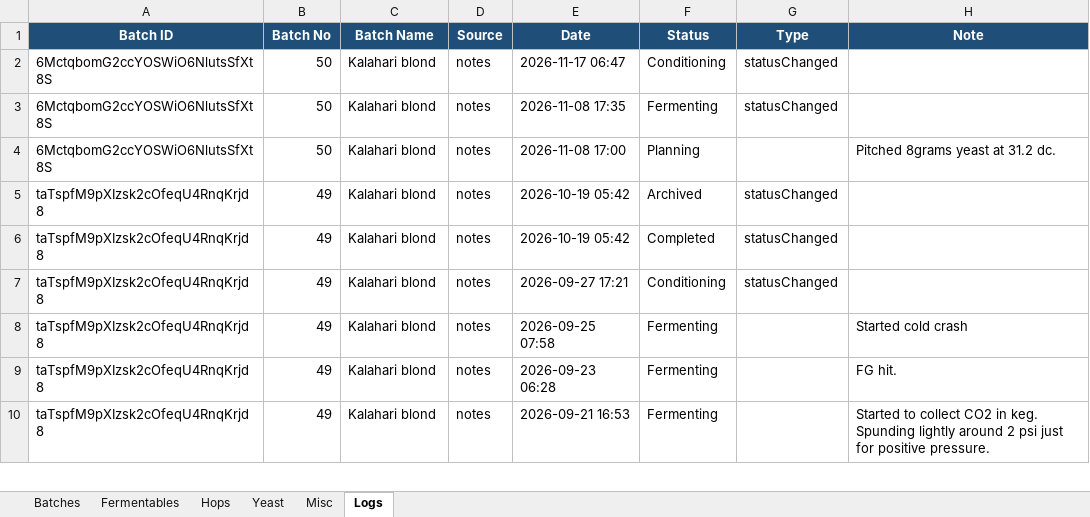
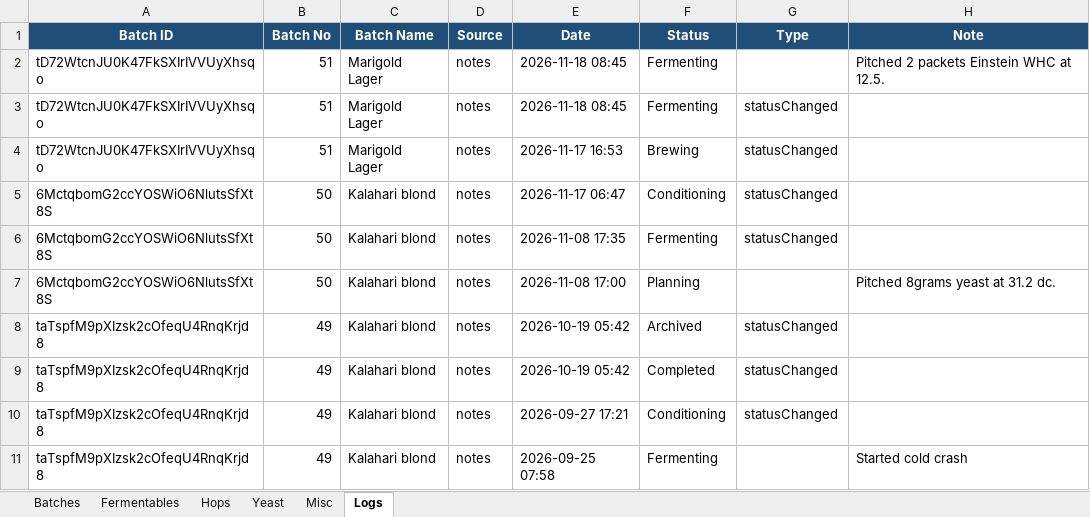
Before and after one commit to Ernstfg/brewfather-master, an Excel workbook: exports/Brewfather_Batches_Summary.xlsx, sheet Logs, drawn as a sheet; only a part is shown; the shorter side is filled out with more unchanged rows; values as stored, in another font and other column widths than the file's, no borders; the diff names each change by its address in the sheet, - before the commit and + after, or states it on an @@ line.

```diff
--- a/exports/Brewfather_Batches_Summary.xlsx (sheet Logs)
+++ b/exports/Brewfather_Batches_Summary.xlsx (sheet Logs)
+row 2: tD72WtcnJU0K47FkSXIrIVVUyXhsqo | 51 | Marigold Lager | notes | 2026-11-18 08:45 | Fermenting |  | Pitched 2 packets Einstein WHC at 12.5.
+row 3: tD72WtcnJU0K47FkSXIrIVVUyXhsqo | 51 | Marigold Lager | notes | 2026-11-18 08:45 | Fermenting | statusChanged
+row 4: tD72WtcnJU0K47FkSXIrIVVUyXhsqo | 51 | Marigold Lager | notes | 2026-11-17 16:53 | Brewing | statusChanged
```
Also changed, not shown: sheet Misc, sheet Fermentables, sheet Hops, sheet Batches, sheet Yeast, exports/Brewfather_Recipes_Summary.xlsx, 9 other files.
